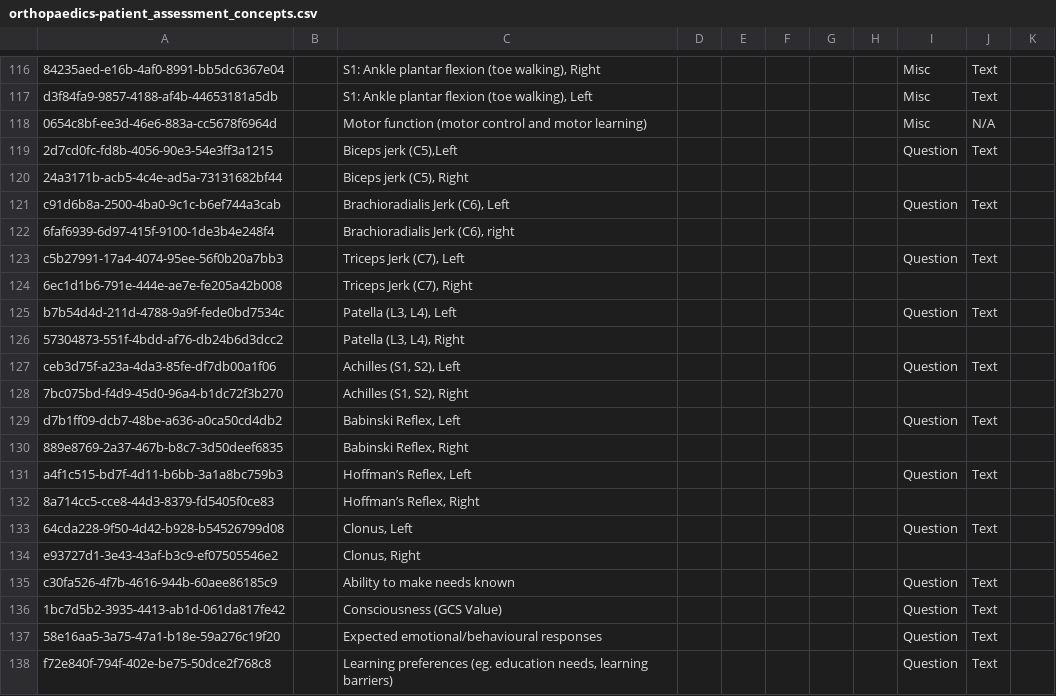
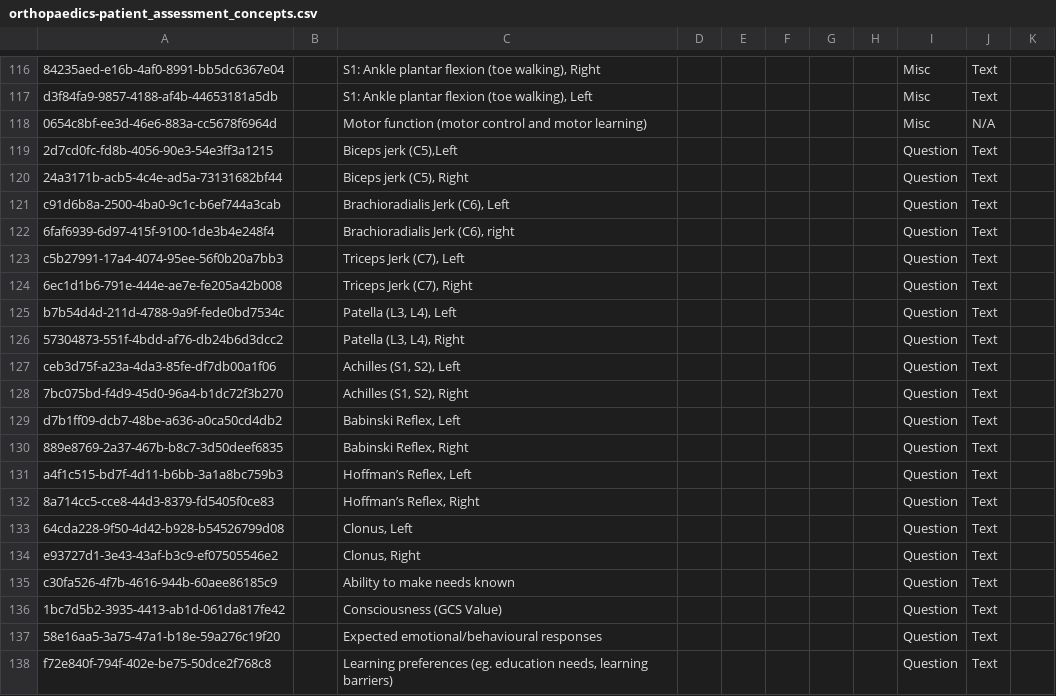
Before and after one commit to IntelliSOFT-Consulting/helium-metadata, a CSV file: configuration/concepts/orthopaedics-patient_assessment_concepts.csv, drawn as a sheet; only a part is shown, gaps mark what is left out.

Commit message:
Added missing class names and data types

```diff
--- a/configuration/concepts/orthopaedics-patient_assessment_concepts.csv
+++ b/configuration/concepts/orthopaedics-patient_assessment_concepts.csv
@@ -143,17 +143,17 @@ d3f84fa9-9857-4188-af4b-44653181a5db,,"S1: Ankle plantar flexion (toe walking),
 2d7cd0fc-fd8b-4056-90e3-54e3ff3a1215,,"Biceps jerk (C5),Left",,,,,,Question,Text,
-24a3171b-acb5-4c4e-ad5a-73131682bf44,,"Biceps jerk (C5), Right",,,,,,,,
+24a3171b-acb5-4c4e-ad5a-73131682bf44,,"Biceps jerk (C5), Right",,,,,,Question,Text,
 c91d6b8a-2500-4ba0-9c1c-b6ef744a3cab,,"Brachioradialis Jerk (C6), Left",,,,,,Question,Text,
-6faf6939-6d97-415f-9100-1de3b4e248f4,,"Brachioradialis Jerk (C6), right",,,,,,,,
+6faf6939-6d97-415f-9100-1de3b4e248f4,,"Brachioradialis Jerk (C6), right",,,,,,Question,Text,
 c5b27991-17a4-4074-95ee-56f0b20a7bb3,,"Triceps Jerk (C7), Left",,,,,,Question,Text,
-6ec1d1b6-791e-444e-ae7e-fe205a42b008,,"Triceps Jerk (C7), Right",,,,,,,,
+6ec1d1b6-791e-444e-ae7e-fe205a42b008,,"Triceps Jerk (C7), Right",,,,,,Question,Text,
 b7b54d4d-211d-4788-9a9f-fede0bd7534c,,"Patella (L3, L4), Left",,,,,,Question,Text,
-57304873-551f-4bdd-af76-db24b6d3dcc2,,"Patella (L3, L4), Right",,,,,,,,
+57304873-551f-4bdd-af76-db24b6d3dcc2,,"Patella (L3, L4), Right",,,,,,Question,Text,
 ceb3d75f-a23a-4da3-85fe-df7db00a1f06,,"Achilles (S1, S2), Left",,,,,,Question,Text,
-7bc075bd-f4d9-45d0-96a4-b1dc72f3b270,,"Achilles (S1, S2), Right",,,,,,,,
+7bc075bd-f4d9-45d0-96a4-b1dc72f3b270,,"Achilles (S1, S2), Right",,,,,,Question,Text,
 d7b1ff09-dcb7-48be-a636-a0ca50cd4db2,,"Babinski Reflex, Left",,,,,,Question,Text,
-889e8769-2a37-467b-b8c7-3d50deef6835,,"Babinski Reflex, Right",,,,,,,,
+889e8769-2a37-467b-b8c7-3d50deef6835,,"Babinski Reflex, Right",,,,,,Question,Text,
 a4f1c515-bd7f-4d11-b6bb-3a1a8bc759b3,,"Hoffman’s Reflex, Left",,,,,,Question,Text,
-8a714cc5-cce8-44d3-8379-fd5405f0ce83,,"Hoffman’s Reflex, Right",,,,,,,,
+8a714cc5-cce8-44d3-8379-fd5405f0ce83,,"Hoffman’s Reflex, Right",,,,,,Question,Text,
 64cda228-9f50-4d42-b928-b54526799d08,,"Clonus, Left",,,,,,Question,Text,
-e93727d1-3e43-43af-b3c9-ef07505546e2,,"Clonus, Right",,,,,,,,
+e93727d1-3e43-43af-b3c9-ef07505546e2,,"Clonus, Right",,,,,,Question,Text,
 c30fa526-4f7b-4616-944b-60aee86185c9,,Ability to make needs known,,,,,,Question,Text,
```
